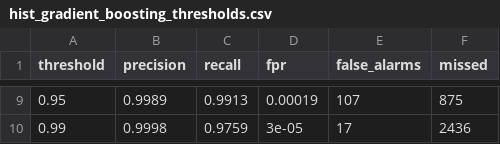
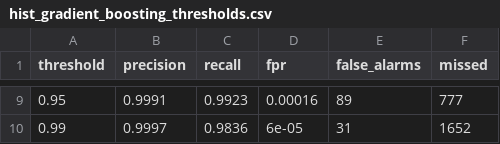
Before and after one commit to kamel28617-del/network-intrusion-detection, a CSV file: reports/hist_gradient_boosting_thresholds.csv, drawn as a sheet; only a part is shown, gaps mark what is left out; the diff covers the shown part only.

```diff
--- a/reports/hist_gradient_boosting_thresholds.csv
+++ b/reports/hist_gradient_boosting_thresholds.csv
@@ -9,2 +9,2 @@ threshold,precision,recall,fpr,false_alarms,missed
-0.95,0.9989,0.9913,0.00019,107,875
-0.99,0.9998,0.9759,3e-05,17,2436
+0.95,0.9991,0.9923,0.00016,89,777
+0.99,0.9997,0.9836,6e-05,31,1652
```
Also changed, not shown: 32 edited cells elsewhere in this file, reports/random_forest_thresholds.csv, 7 other files.
